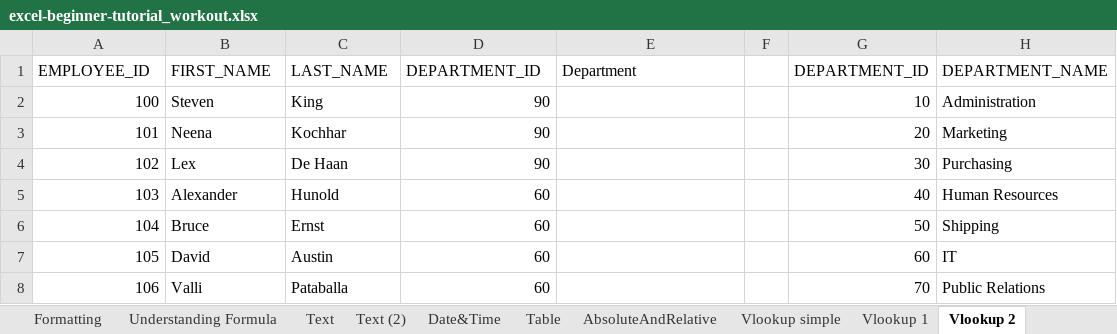
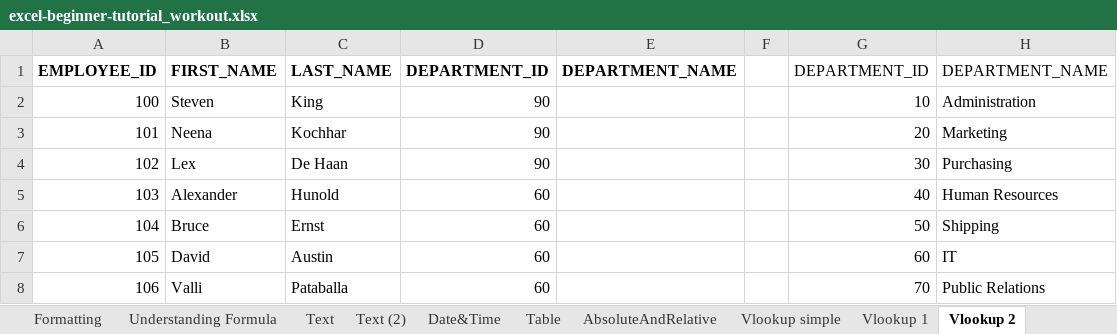
Before and after one commit to AmuthesWaran/microsoft-excel-tutorial-beginner, an Excel workbook: excel-beginner-tutorial_workout.xlsx, sheet Vlookup 2, drawn as a sheet; only a part is shown; values as stored, in another font and other column widths than the file's, no borders; charts and pictures not drawn; the diff names each change by its address in the sheet, - before the commit and + after, or states it on an @@ line.

```diff
--- a/excel-beginner-tutorial_workout.xlsx (sheet Vlookup 2)
+++ b/excel-beginner-tutorial_workout.xlsx (sheet Vlookup 2)
-A1:E1 bold: off
+A1:E1 bold: on
-E1: Department
+E1: DEPARTMENT_NAME
```
Also changed, not shown: sheet Date&Time, sheet Table, sheet Vlookup simple, sheet Text (2), charts or pictures.
